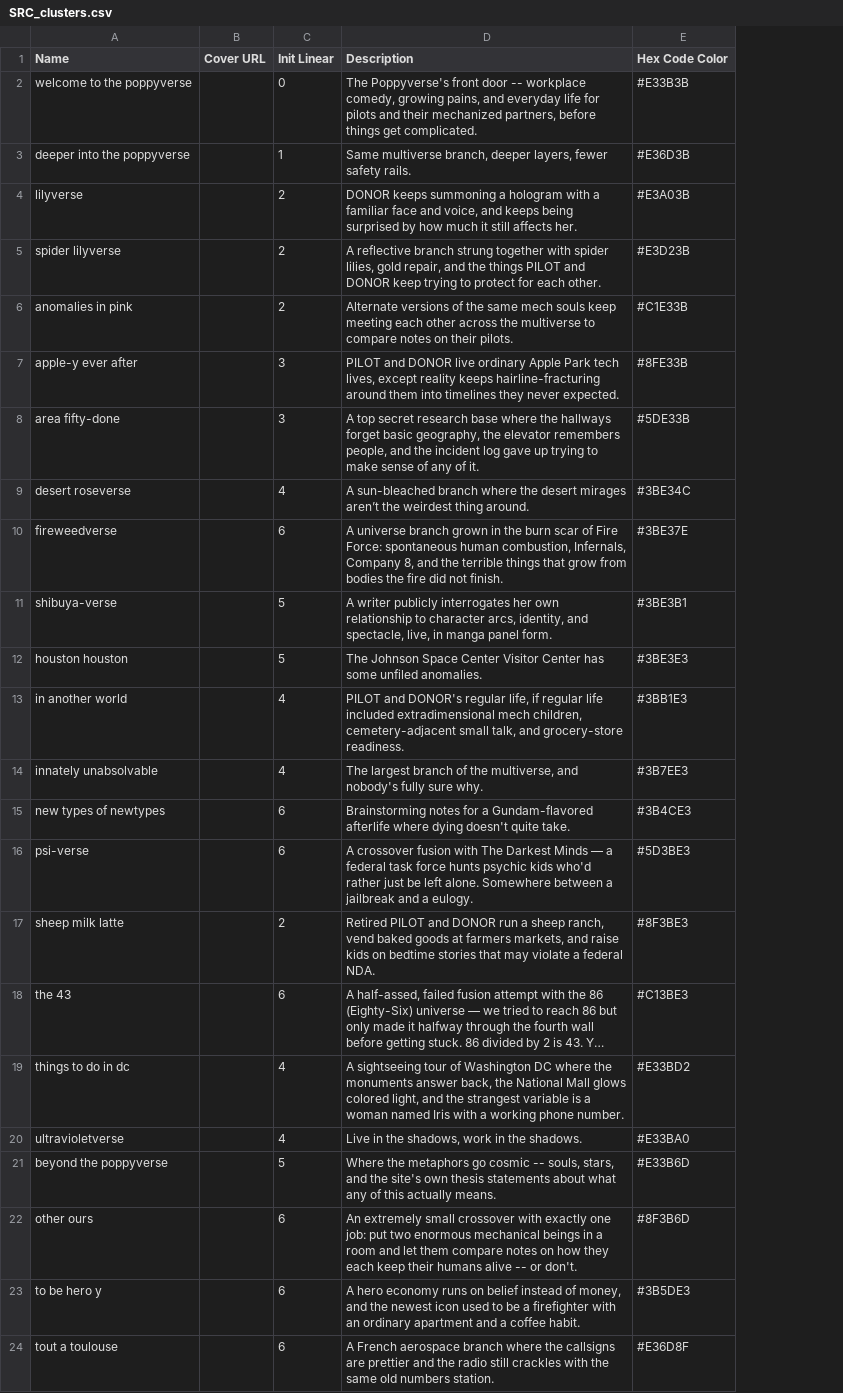
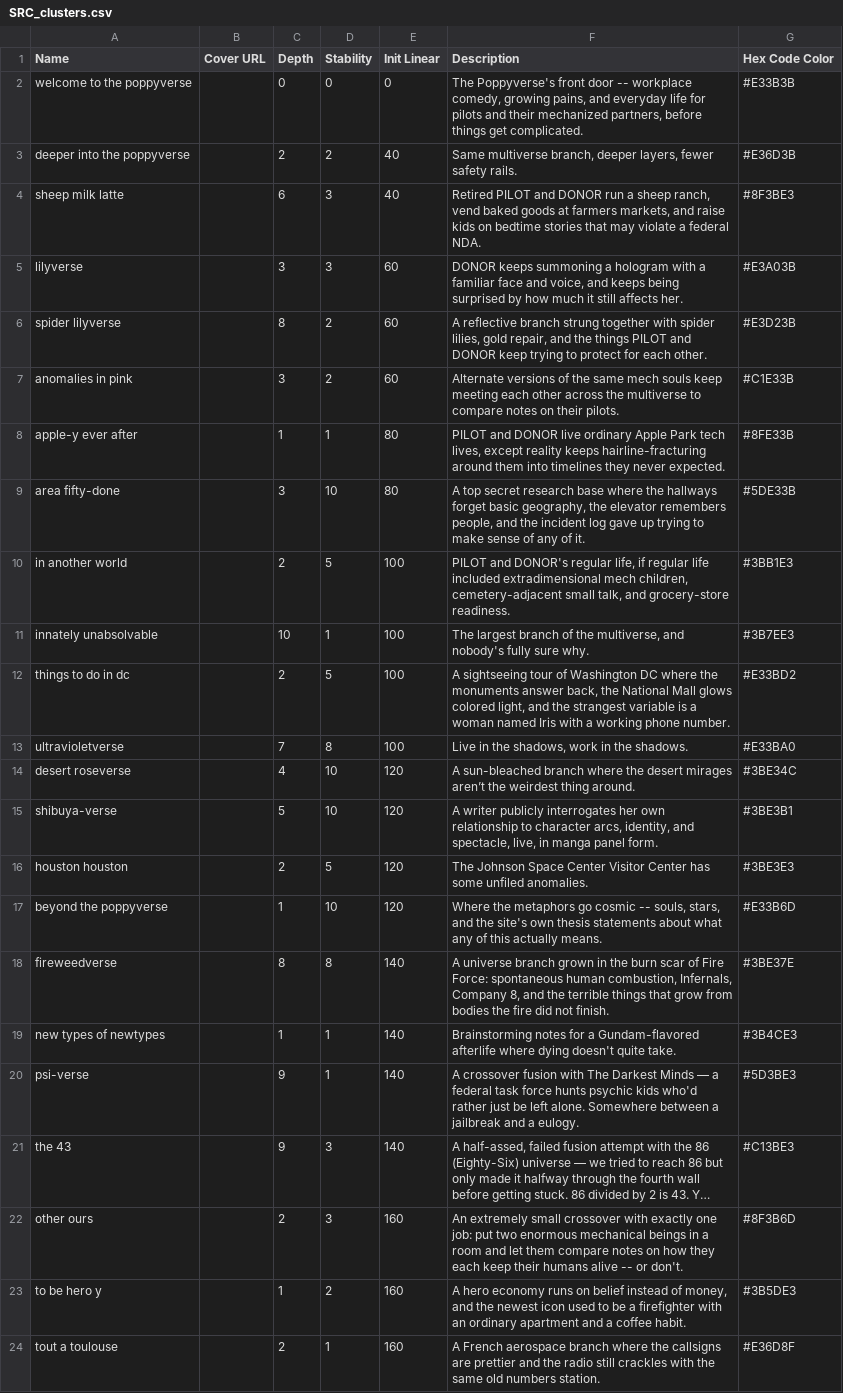
Before and after one commit to ProgrammingInPoppyFields/poppyverse-interactive-map, a CSV file: SRC_clusters.csv, drawn as a sheet; long unchanged cells end in …; removed rows and columns are numbered as before the commit, all else as after; the diff names each change by its address in the sheet, - before the commit and + after, or states it on an @@ line.

Commit message:
Derive (Y) Relatability and (Z) Depth from per-cluster Depth/Stability
SRC_clusters.csv gained Depth and Stability columns. Same pattern as
Init Linear -> Linearity Position: every row in a cluster now shares
its cluster's flat Depth value in (Y) Relatability and flat Stability
value in (Z) Depth, replacing the old per-row scatter. welcome to the
poppyverse's Depth/Stability are both 0, so POPPYSEED and BEGINNINGS
still land on 0,0,0 as before. Trailer rows (blank Cluster) untouched.

```diff
--- a/SRC_clusters.csv
+++ b/SRC_clusters.csv
+column C (Depth), rows 2-3: 0 | 2; rows 5-9: 3 | 8 | 3 | 1 | 3; rows 14-16: 4 | 5 | 2; rows 19-24: 1 | 9 | 9 | 2 | 1 | 2
+column D (Stability), rows 2-3: 0 | 2; rows 5-9: 3 | 2 | 2 | 1 | 10; rows 14-16: 10 | 10 | 5; rows 19-24: 1 | 1 | 3 | 3 | 2 | 1
-E3 (Init Linear): 1
+E3 (Init Linear): 40
+row 4: sheep milk latte |  | 6 | 3 | 40 | Retired PILOT and DONOR run a sheep ranch, vend baked goods at farmers markets, and raise kids on bedtime stories that may violate a federal NDA. | #8F3BE3
-E5:E7 (Init Linear): 2
+E5:E7 (Init Linear): 60
-E8:E9 (Init Linear): 3
+E8:E9 (Init Linear): 80
+row 10: in another world |  | 2 | 5 | 100 | PILOT and DONOR's regular life, if regular life included extradimensional mech children, cemetery-adjacent small talk, and grocery-store readiness. | #3BB1E3
+row 11: innately unabsolvable |  | 10 | 1 | 100 | The largest branch of the multiverse, and nobody's fully sure why. | #3B7EE3
+row 12: things to do in dc |  | 2 | 5 | 100 | A sightseeing tour of Washington DC where the monuments answer back, the National Mall glows colored light, and the strangest variable is a woman named Iris with a working phone number. | #E33BD2
+row 13: ultravioletverse |  | 7 | 8 | 100 | Live in the shadows, work in the shadows. | #E33BA0
-E14 (Init Linear): 4
+E14 (Init Linear): 120
-row 10: fireweedverse |  | 6 | A universe branch grown in the burn scar of Fire Force: spontaneous human combustion, Infernals, Company 8, and the terrible things that grow from bodies the fire did not finish. | #3BE37E
-E15:E16 (Init Linear): 5
+E15:E16 (Init Linear): 120
-row 13: in another world |  | 4 | PILOT and DONOR's regular life, if regular life included extradimensional mech children, cemetery-adjacent small talk, and grocery-store readiness. | #3BB1E3
-row 14: innately unabsolvable |  | 4 | The largest branch of the multiverse, and nobody's fully sure why. | #3B7EE3
+row 17: beyond the poppyverse |  | 1 | 10 | 120 | Where the metaphors go cosmic -- souls, stars, and the site's own thesis statements about what any of this actually means. | #E33B6D
+row 18: fireweedverse |  | 8 | 8 | 140 | A universe branch grown in the burn scar of Fire Force: spontaneous human combustion, Infernals, Company 8, and the terrible things that grow from bodies the fire did not finish. | #3BE37E
-E19:E20 (Init Linear): 6
+E19:E20 (Init Linear): 140
-row 17: sheep milk latte |  | 2 | Retired PILOT and DONOR run a sheep ranch, vend baked goods at farmers markets, and raise kids on bedtime stories that may violate a federal NDA. | #8F3BE3
-E21 (Init Linear): 6
+E21 (Init Linear): 140
-row 19: things to do in dc |  | 4 | A sightseeing tour of Washington DC where the monuments answer back, the National Mall glows colored light, and the strangest variable is a woman named Iris with a working phone number. | #E33BD2
-row 20: ultravioletverse |  | 4 | Live in the shadows, work in the shadows. | #E33BA0
-row 21: beyond the poppyverse |  | 5 | Where the metaphors go cosmic -- souls, stars, and the site's own thesis statements about what any of this actually means. | #E33B6D
-E22:E24 (Init Linear): 6
+E22:E24 (Init Linear): 160
```
Also changed, not shown: SRC_toc.csv, 3 other files.
